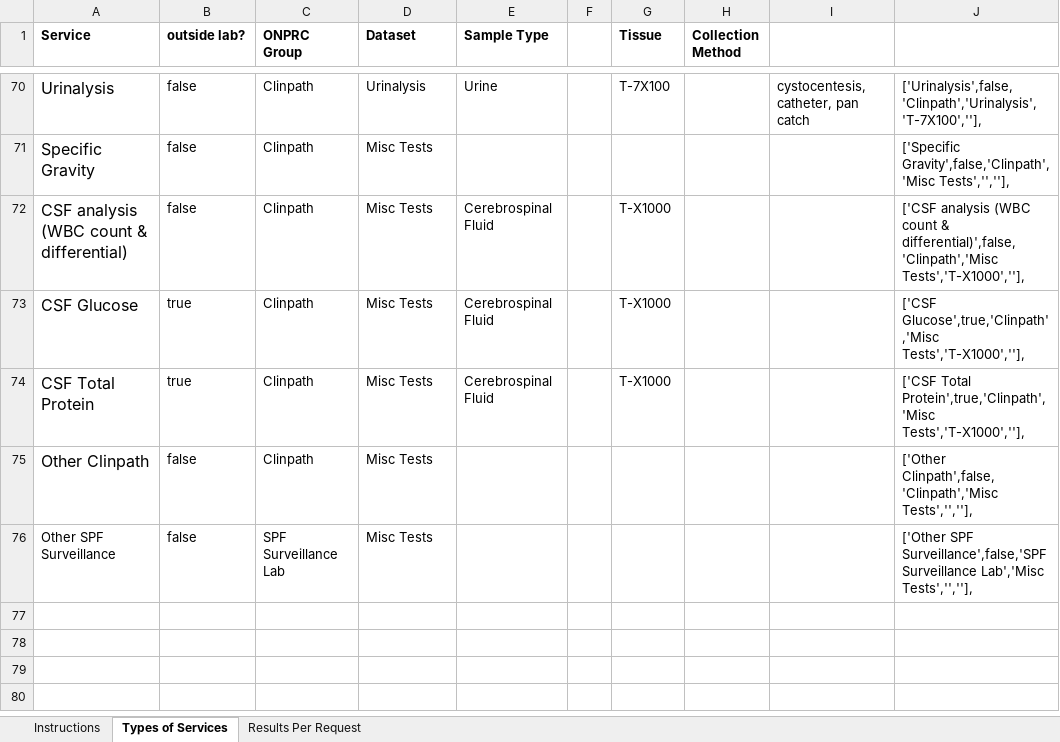
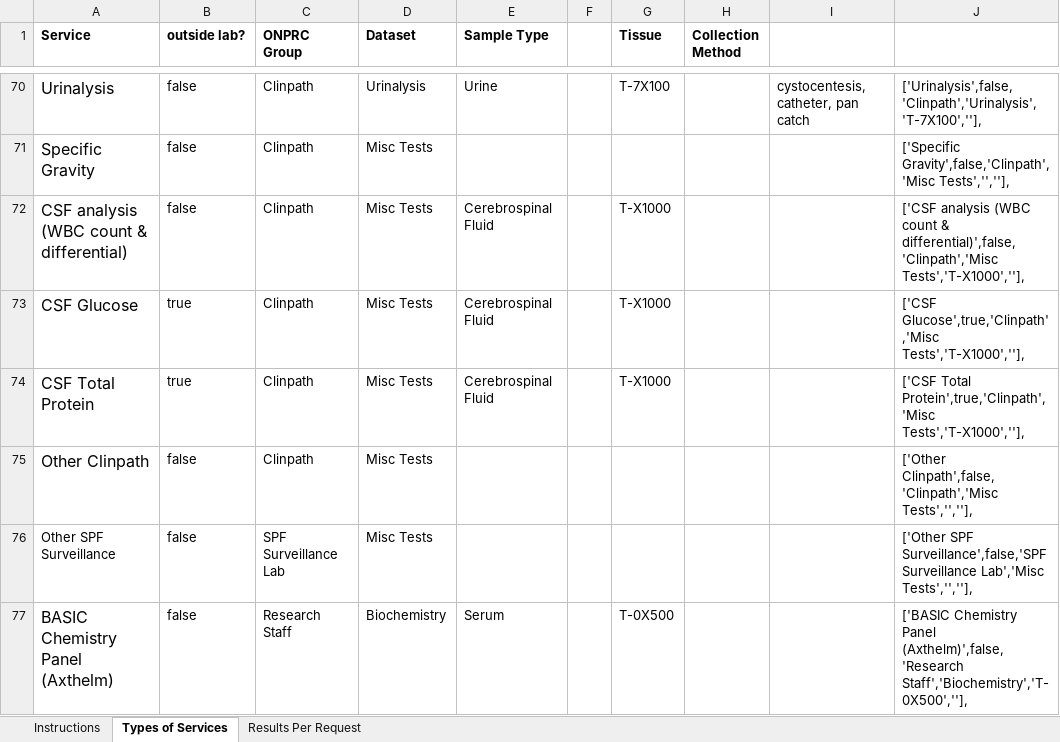
Before and after one commit to LabKey/onprcEHRModules, an Excel workbook: onprc_ehr/tools/excelTemplates/Labwork Panels.xlsx, sheet Types of Services, drawn as a sheet; only a part is shown, gaps mark what is left out; values as stored, in another font and other column widths than the file's, no borders; the diff names each change by its address in the sheet, - before the commit and + after, or states it on an @@ line.

```diff
--- a/onprc_ehr/tools/excelTemplates/Labwork Panels.xlsx (sheet Types of Services)
+++ b/onprc_ehr/tools/excelTemplates/Labwork Panels.xlsx (sheet Types of Services)
+row 77: BASIC Chemistry Panel (Axthelm) | false | Research Staff | Biochemistry | Serum |  | T-0X500 |  |  | ['BASIC Chemistry Panel (Axthelm)',false,'Research Staff','Biochemistry','T-0X500',''],
```
Also changed, not shown: sheet Results Per Request, 43 other files.
